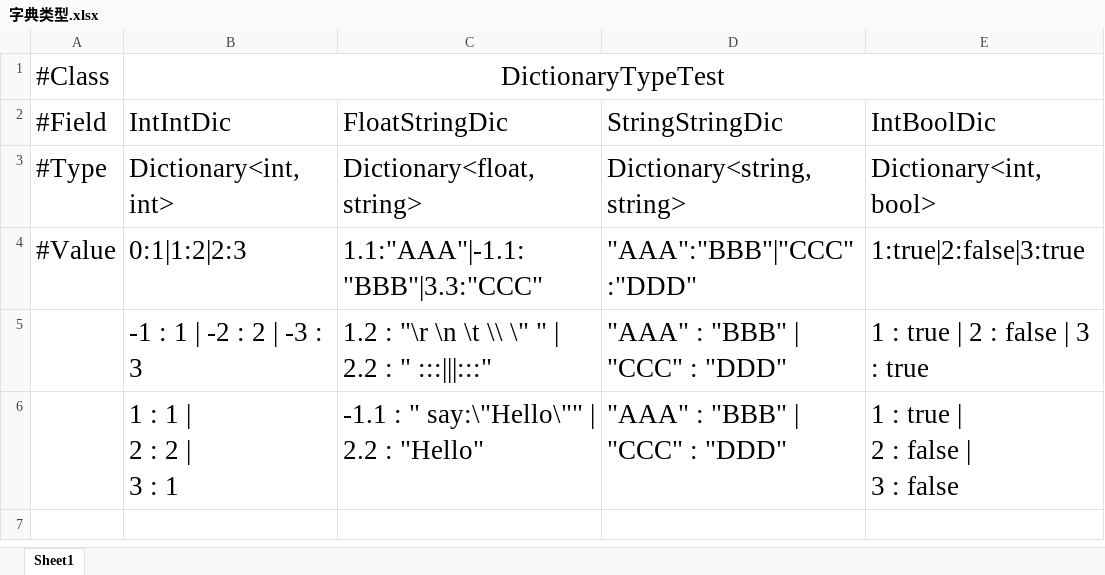
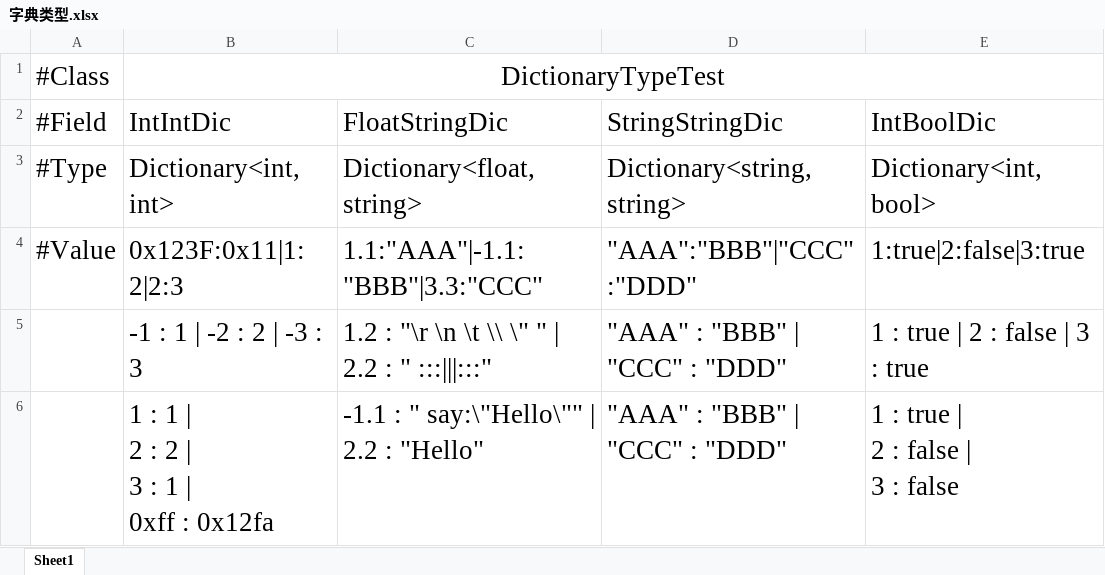
Before and after one commit to feifeid47/ExcelToCode, an Excel workbook: Example/TestTable/字典类型.xlsx, sheet Sheet1, drawn as a sheet; values as stored, in another font and other column widths than the file's, no borders; ↵ is a line break in a cell; the diff names each change by its address in the sheet, - before the commit and + after, or states it on an @@ line.

```diff
--- a/Example/TestTable/字典类型.xlsx (sheet Sheet1)
+++ b/Example/TestTable/字典类型.xlsx (sheet Sheet1)
-B4 (IntIntDic): 0:1|1:2|2:3
+B4 (IntIntDic): 0x123F:0x11|1:2|2:3
-B6 (IntIntDic): 1 : 1 | ↵ 2 : 2 | ↵ 3 : 1
+B6 (IntIntDic): 1 : 1 | ↵ 2 : 2 | ↵ 3 : 1 | ↵ 0xff : 0x12fa
```
Also changed, not shown: Example/TestTable/基础类型.xlsx, Example/TestTable/数组类型.xlsx, 4 other files.
